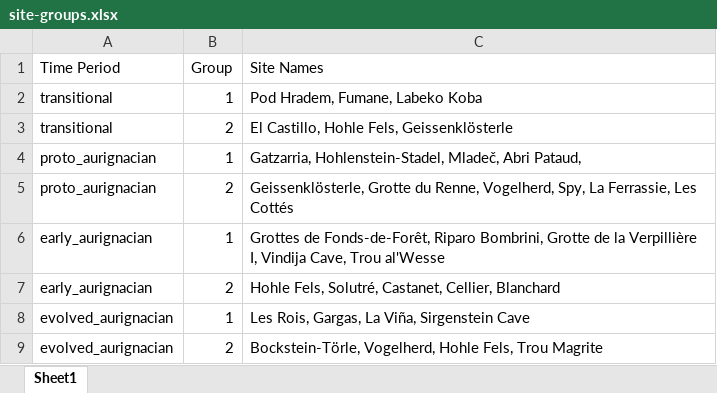
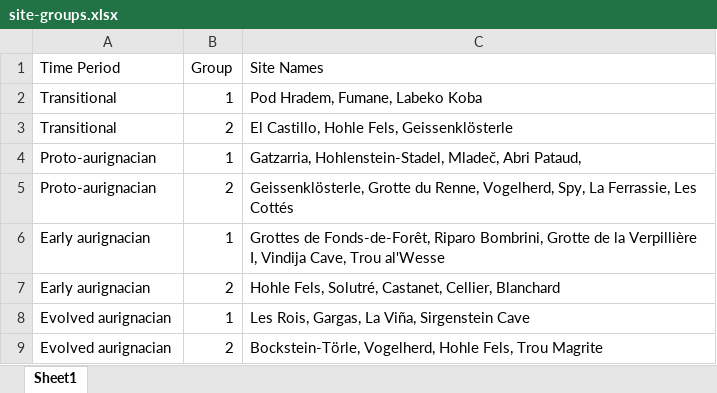
Before and after one commit to sophiecooper2/SignBase, an Excel workbook: data/site-groups.xlsx, sheet Sheet1, drawn as a sheet; values as stored, in another font and other column widths than the file's, no borders; the diff names each change by its address in the sheet, - before the commit and + after, or states it on an @@ line.

```diff
--- a/data/site-groups.xlsx (sheet Sheet1)
+++ b/data/site-groups.xlsx (sheet Sheet1)
-A2:A3 (Time Period): transitional
+A2:A3 (Time Period): Transitional
-A4:A5 (Time Period): proto_aurignacian
+A4:A5 (Time Period): Proto-aurignacian
-A6:A7 (Time Period): early_aurignacian
+A6:A7 (Time Period): Early aurignacian
-A8:A9 (Time Period): evolved_aurignacian
+A8:A9 (Time Period): Evolved aurignacian
```
Also changed, not shown: 7 other files.
